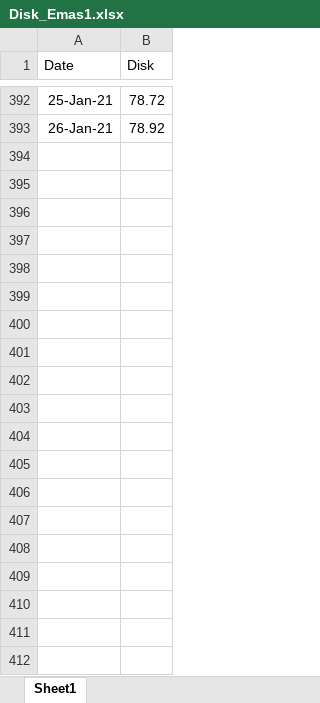
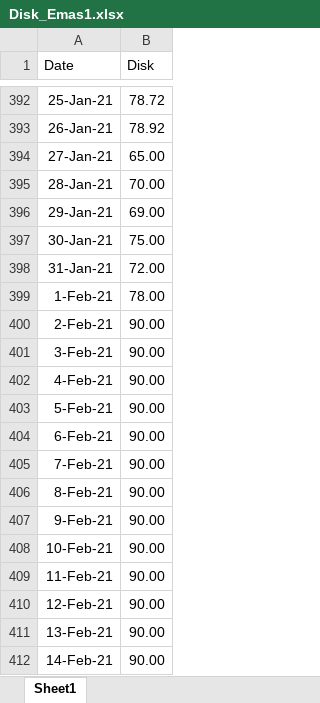
Before and after one commit to skazal15/MIX, an Excel workbook: Disk_Emas1.xlsx, sheet Sheet1, drawn as a sheet; only a part is shown, gaps mark what is left out; values as stored, in another font and other column widths than the file's, no borders; the diff covers the shown part only; the diff names each change by its address in the sheet, - before the commit and + after, or states it on an @@ line.

```diff
--- a/Disk_Emas1.xlsx (sheet Sheet1)
+++ b/Disk_Emas1.xlsx (sheet Sheet1)
+row 394: 27-Jan-21 | 65.00
+row 395: 28-Jan-21 | 70.00
+row 396: 29-Jan-21 | 69.00
+row 397: 30-Jan-21 | 75.00
+row 398: 31-Jan-21 | 72.00
+row 399: 1-Feb-21 | 78.00
+row 400: 2-Feb-21 | 90.00
+row 401: 3-Feb-21 | 90.00
+row 402: 4-Feb-21 | 90.00
+row 403: 5-Feb-21 | 90.00
+row 404: 6-Feb-21 | 90.00
+row 405: 7-Feb-21 | 90.00
+row 406: 8-Feb-21 | 90.00
+row 407: 9-Feb-21 | 90.00
+row 408: 10-Feb-21 | 90.00
+row 409: 11-Feb-21 | 90.00
+row 410: 12-Feb-21 | 90.00
+row 411: 13-Feb-21 | 90.00
+row 412: 14-Feb-21 | 90.00
```
Also changed, not shown: 328 added rows elsewhere in this sheet, Exadata.xlsx.
